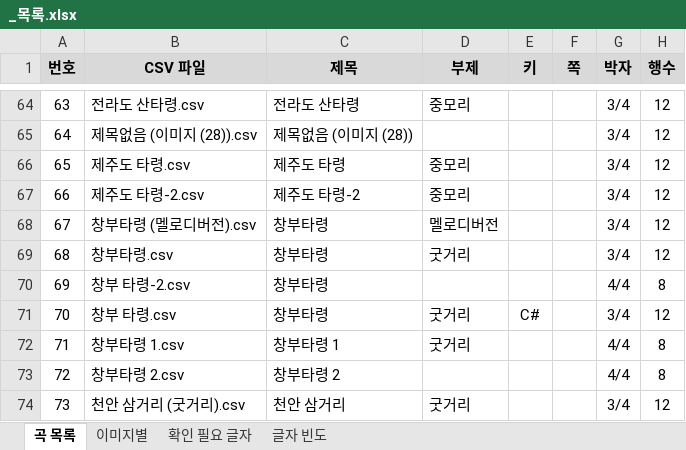
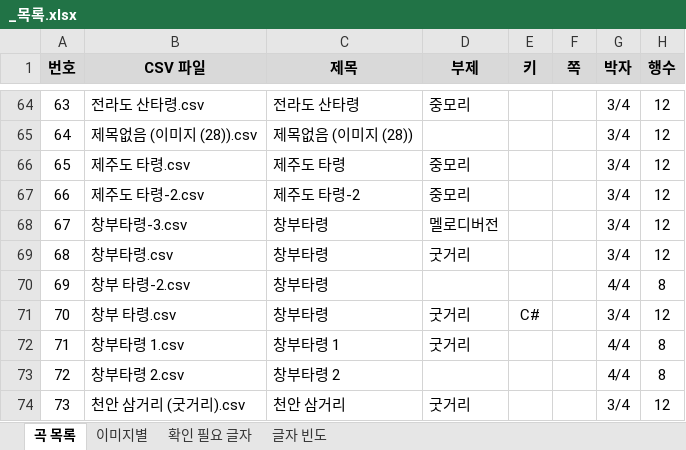
Before and after one commit to lks87454255/jeongganview-asset, an Excel workbook: sheets/민요/검수/_목록.xlsx, sheet 곡 목록, drawn as a sheet; only a part is shown, gaps mark what is left out; values as stored, in another font and other column widths than the file's, no borders; charts and pictures not drawn; the diff names each change by its address in the sheet, - before the commit and + after, or states it on an @@ line.

Commit message:
fix(sheets): 민요 창부타령 (멜로디버전) → 창부타령-3 이름 변경 + 검수 반영

```diff
--- a/sheets/민요/검수/_목록.xlsx (sheet 곡 목록)
+++ b/sheets/민요/검수/_목록.xlsx (sheet 곡 목록)
-B68 (CSV 파일): 창부타령 (멜로디버전).csv
+B68 (CSV 파일): 창부타령-3.csv
```
Also changed, not shown: sheet 이미지별, 5 other files.
